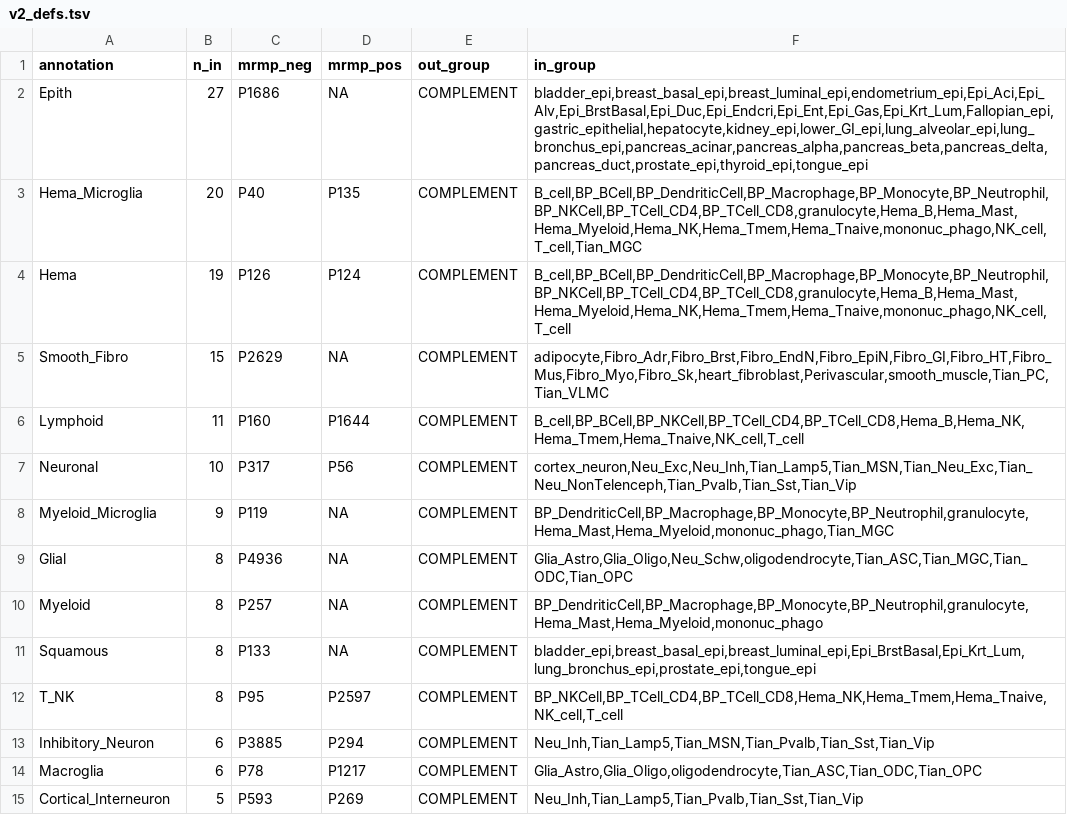
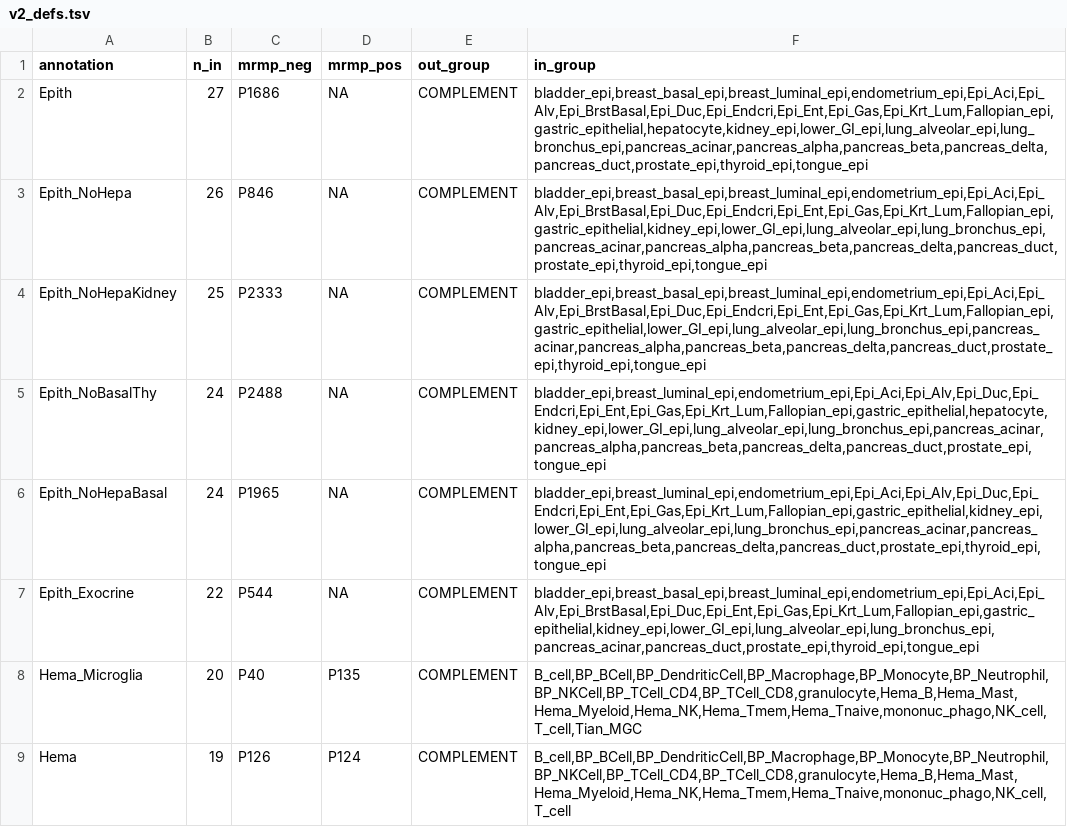
Before and after one commit to zhou-lab/SignatureAtlas, a TSV file: v2_defs.tsv, drawn as a sheet; only a part is shown; the shorter side is filled out with more unchanged rows; the diff names each change by its address in the sheet, - before the commit and + after, or states it on an @@ line.

Commit message:
minor, message omitted

```diff
--- a/v2_defs.tsv
+++ b/v2_defs.tsv
+row 3: Epith_NoHepa | 26 | P846 | NA | COMPLEMENT | bladder_epi,breast_basal_epi,breast_luminal_epi,endometrium_epi,Epi_Aci,Epi_Alv,Epi_BrstBasal,Epi_Duc,Epi_Endcri,Epi_Ent,Epi_Gas,Epi_Krt_Lum,Fallopian_epi,gastric_epithelial,kidney_epi,lower_GI_epi,lung_alveolar_epi,lung_bronchus_epi,pancreas_acinar,pancreas_alpha,pancreas_beta,pancreas_delta,pancreas_duct,prostate_epi,thyroid_epi,tongue_epi
+row 4: Epith_NoHepaKidney | 25 | P2333 | NA | COMPLEMENT | bladder_epi,breast_basal_epi,breast_luminal_epi,endometrium_epi,Epi_Aci,Epi_Alv,Epi_BrstBasal,Epi_Duc,Epi_Endcri,Epi_Ent,Epi_Gas,Epi_Krt_Lum,Fallopian_epi,gastric_epithelial,lower_GI_epi,lung_alveolar_epi,lung_bronchus_epi,pancreas_acinar,pancreas_alpha,pancreas_beta,pancreas_delta,pancreas_duct,prostate_epi,thyroid_epi,tongue_epi
+row 5: Epith_NoBasalThy | 24 | P2488 | NA | COMPLEMENT | bladder_epi,breast_luminal_epi,endometrium_epi,Epi_Aci,Epi_Alv,Epi_Duc,Epi_Endcri,Epi_Ent,Epi_Gas,Epi_Krt_Lum,Fallopian_epi,gastric_epithelial,hepatocyte,kidney_epi,lower_GI_epi,lung_alveolar_epi,lung_bronchus_epi,pancreas_acinar,pancreas_alpha,pancreas_beta,pancreas_delta,pancreas_duct,prostate_epi,tongue_epi
+row 6: Epith_NoHepaBasal | 24 | P1965 | NA | COMPLEMENT | bladder_epi,breast_luminal_epi,endometrium_epi,Epi_Aci,Epi_Alv,Epi_Duc,Epi_Endcri,Epi_Ent,Epi_Gas,Epi_Krt_Lum,Fallopian_epi,gastric_epithelial,kidney_epi,lower_GI_epi,lung_alveolar_epi,lung_bronchus_epi,pancreas_acinar,pancreas_alpha,pancreas_beta,pancreas_delta,pancreas_duct,prostate_epi,thyroid_epi,tongue_epi
+row 7: Epith_Exocrine | 22 | P544 | NA | COMPLEMENT | bladder_epi,breast_basal_epi,breast_luminal_epi,endometrium_epi,Epi_Aci,Epi_Alv,Epi_BrstBasal,Epi_Duc,Epi_Ent,Epi_Gas,Epi_Krt_Lum,Fallopian_epi,gastric_epithelial,kidney_epi,lower_GI_epi,lung_alveolar_epi,lung_bronchus_epi,pancreas_acinar,pancreas_duct,prostate_epi,thyroid_epi,tongue_epi
```
